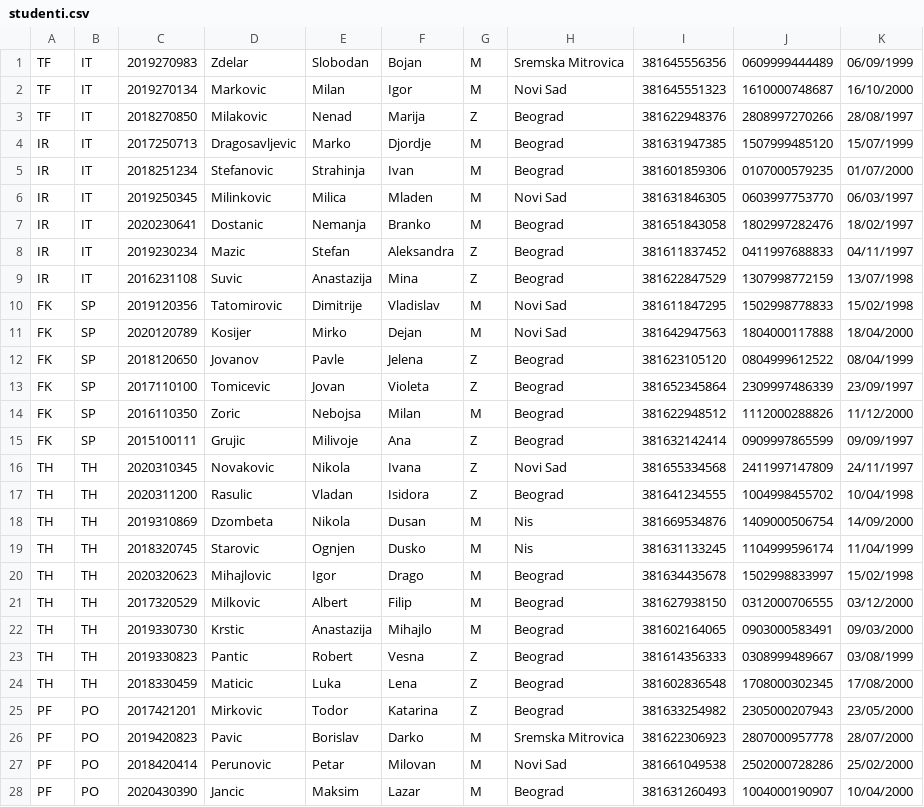
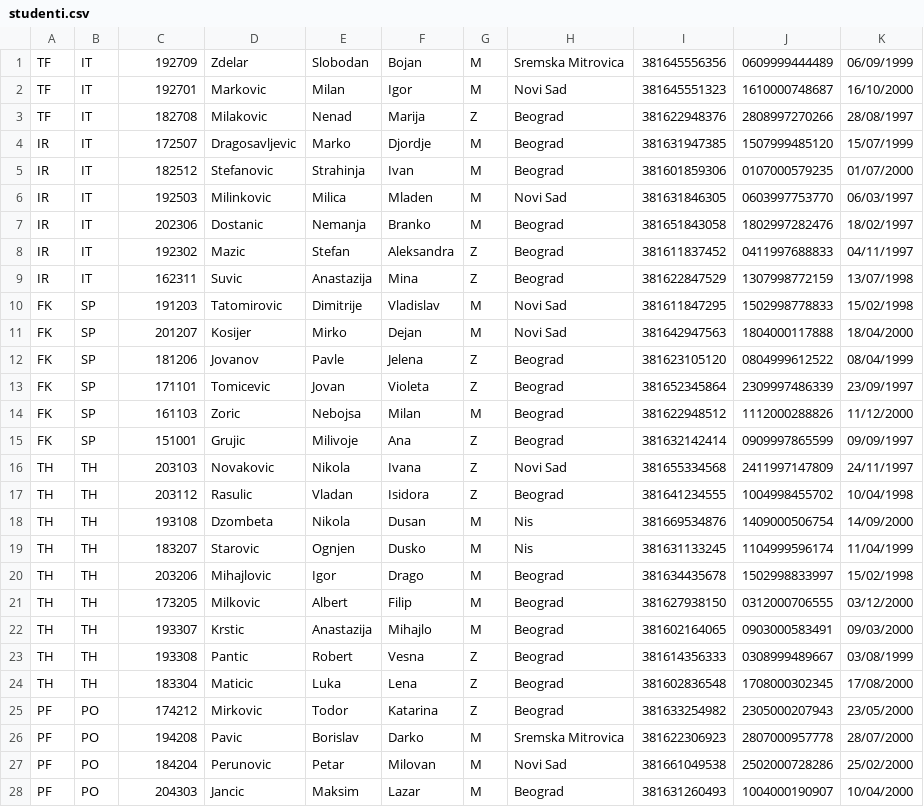
Before and after one commit to bojanzdelar/Rukovalac-informacionim-resursima, a CSV file: data/studenti.csv, drawn as a sheet; only a part is shown; the diff covers the shown part only.

```diff
--- a/data/studenti.csv
+++ b/data/studenti.csv
@@ -1,28 +1,28 @@
-TF,IT,2019270983,Zdelar,Slobodan,Bojan,M,Sremska Mitrovica,381645556356,0609999444489,06/09/1999
-TF,IT,2019270134,Markovic,Milan,Igor,M,Novi Sad,381645551323,1610000748687,16/10/2000
-TF,IT,2018270850,Milakovic,Nenad,Marija,Z,Beograd,381622948376,2808997270266,28/08/1997
-IR,IT,2017250713,Dragosavljevic,Marko,Djordje,M,Beograd,381631947385,1507999485120,15/07/1999
-IR,IT,2018251234,Stefanovic,Strahinja,Ivan,M,Beograd,381601859306,0107000579235,01/07/2000
-IR,IT,2019250345,Milinkovic,Milica,Mladen,M,Novi Sad,381631846305,0603997753770,06/03/1997
-IR,IT,2020230641,Dostanic,Nemanja,Branko,M,Beograd,381651843058,1802997282476,18/02/1997
-IR,IT,2019230234,Mazic,Stefan,Aleksandra,Z,Beograd,381611837452,0411997688833,04/11/1997
-IR,IT,2016231108,Suvic,Anastazija,Mina,Z,Beograd,381622847529,1307998772159,13/07/1998
-FK,SP,2019120356,Tatomirovic,Dimitrije,Vladislav,M,Novi Sad,381611847295,1502998778833,15/02/1998
-FK,SP,2020120789,Kosijer,Mirko,Dejan,M,Novi Sad,381642947563,1804000117888,18/04/2000
-FK,SP,2018120650,Jovanov,Pavle,Jelena,Z,Beograd,381623105120,0804999612522,08/04/1999
-FK,SP,2017110100,Tomicevic,Jovan,Violeta,Z,Beograd,381652345864,2309997486339,23/09/1997
-FK,SP,2016110350,Zoric,Nebojsa,Milan,M,Beograd,381622948512,1112000288826,11/12/2000
-FK,SP,2015100111,Grujic,Milivoje,Ana,Z,Beograd,381632142414,0909997865599,09/09/1997
-TH,TH,2020310345,Novakovic,Nikola,Ivana,Z,Novi Sad,381655334568,2411997147809,24/11/1997
-TH,TH,2020311200,Rasulic,Vladan,Isidora,Z,Beograd,381641234555,1004998455702,10/04/1998
-TH,TH,2019310869,Dzombeta,Nikola,Dusan,M,Nis,381669534876,1409000506754,14/09/2000
-TH,TH,2018320745,Starovic,Ognjen,Dusko,M,Nis,381631133245,1104999596174,11/04/1999
-TH,TH,2020320623,Mihajlovic,Igor,Drago,M,Beograd,381634435678,1502998833997,15/02/1998
-TH,TH,2017320529,Milkovic,Albert,Filip,M,Beograd,381627938150,0312000706555,03/12/2000
-TH,TH,2019330730,Krstic,Anastazija,Mihajlo,M,Beograd,381602164065,0903000583491,09/03/2000
-TH,TH,2019330823,Pantic,Robert,Vesna,Z,Beograd,381614356333,0308999489667,03/08/1999
-TH,TH,2018330459,Maticic,Luka,Lena,Z,Beograd,381602836548,1708000302345,17/08/2000
-PF,PO,2017421201,Mirkovic,Todor,Katarina,Z,Beograd,381633254982,2305000207943,23/05/2000
-PF,PO,2019420823,Pavic,Borislav,Darko,M,Sremska Mitrovica,381622306923,2807000957778,28/07/2000
-PF,PO,2018420414,Perunovic,Petar,Milovan,M,Novi Sad,381661049538,2502000728286,25/02/2000
-PF,PO,2020430390,Jancic,Maksim,Lazar,M,Beograd,381631260493,1004000190907,10/04/2000
+TF,IT,192709,Zdelar,Slobodan,Bojan,M,Sremska Mitrovica,381645556356,0609999444489,06/09/1999
+TF,IT,192701,Markovic,Milan,Igor,M,Novi Sad,381645551323,1610000748687,16/10/2000
+TF,IT,182708,Milakovic,Nenad,Marija,Z,Beograd,381622948376,2808997270266,28/08/1997
+IR,IT,172507,Dragosavljevic,Marko,Djordje,M,Beograd,381631947385,1507999485120,15/07/1999
+IR,IT,182512,Stefanovic,Strahinja,Ivan,M,Beograd,381601859306,0107000579235,01/07/2000
+IR,IT,192503,Milinkovic,Milica,Mladen,M,Novi Sad,381631846305,0603997753770,06/03/1997
+IR,IT,202306,Dostanic,Nemanja,Branko,M,Beograd,381651843058,1802997282476,18/02/1997
+IR,IT,192302,Mazic,Stefan,Aleksandra,Z,Beograd,381611837452,0411997688833,04/11/1997
+IR,IT,162311,Suvic,Anastazija,Mina,Z,Beograd,381622847529,1307998772159,13/07/1998
+FK,SP,191203,Tatomirovic,Dimitrije,Vladislav,M,Novi Sad,381611847295,1502998778833,15/02/1998
+FK,SP,201207,Kosijer,Mirko,Dejan,M,Novi Sad,381642947563,1804000117888,18/04/2000
+FK,SP,181206,Jovanov,Pavle,Jelena,Z,Beograd,381623105120,0804999612522,08/04/1999
+FK,SP,171101,Tomicevic,Jovan,Violeta,Z,Beograd,381652345864,2309997486339,23/09/1997
+FK,SP,161103,Zoric,Nebojsa,Milan,M,Beograd,381622948512,1112000288826,11/12/2000
+FK,SP,151001,Grujic,Milivoje,Ana,Z,Beograd,381632142414,0909997865599,09/09/1997
+TH,TH,203103,Novakovic,Nikola,Ivana,Z,Novi Sad,381655334568,2411997147809,24/11/1997
+TH,TH,203112,Rasulic,Vladan,Isidora,Z,Beograd,381641234555,1004998455702,10/04/1998
+TH,TH,193108,Dzombeta,Nikola,Dusan,M,Nis,381669534876,1409000506754,14/09/2000
+TH,TH,183207,Starovic,Ognjen,Dusko,M,Nis,381631133245,1104999596174,11/04/1999
+TH,TH,203206,Mihajlovic,Igor,Drago,M,Beograd,381634435678,1502998833997,15/02/1998
+TH,TH,173205,Milkovic,Albert,Filip,M,Beograd,381627938150,0312000706555,03/12/2000
+TH,TH,193307,Krstic,Anastazija,Mihajlo,M,Beograd,381602164065,0903000583491,09/03/2000
+TH,TH,193308,Pantic,Robert,Vesna,Z,Beograd,381614356333,0308999489667,03/08/1999
+TH,TH,183304,Maticic,Luka,Lena,Z,Beograd,381602836548,1708000302345,17/08/2000
+PF,PO,174212,Mirkovic,Todor,Katarina,Z,Beograd,381633254982,2305000207943,23/05/2000
+PF,PO,194208,Pavic,Borislav,Darko,M,Sremska Mitrovica,381622306923,2807000957778,28/07/2000
+PF,PO,184204,Perunovic,Petar,Milovan,M,Novi Sad,381661049538,2502000728286,25/02/2000
+PF,PO,204303,Jancic,Maksim,Lazar,M,Beograd,381631260493,1004000190907,10/04/2000
```
Also changed, not shown: 2 edited cells elsewhere in this file, data/tok_studija.csv.
